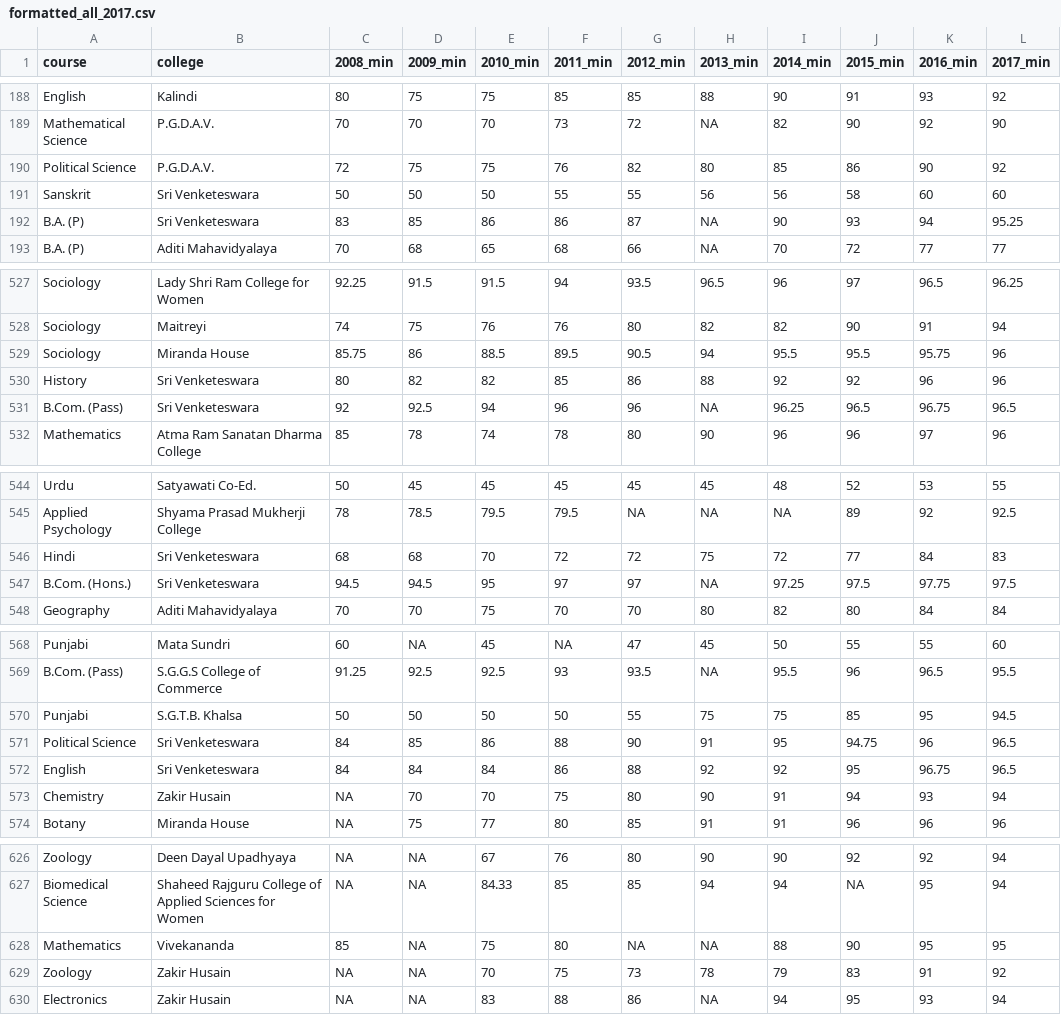
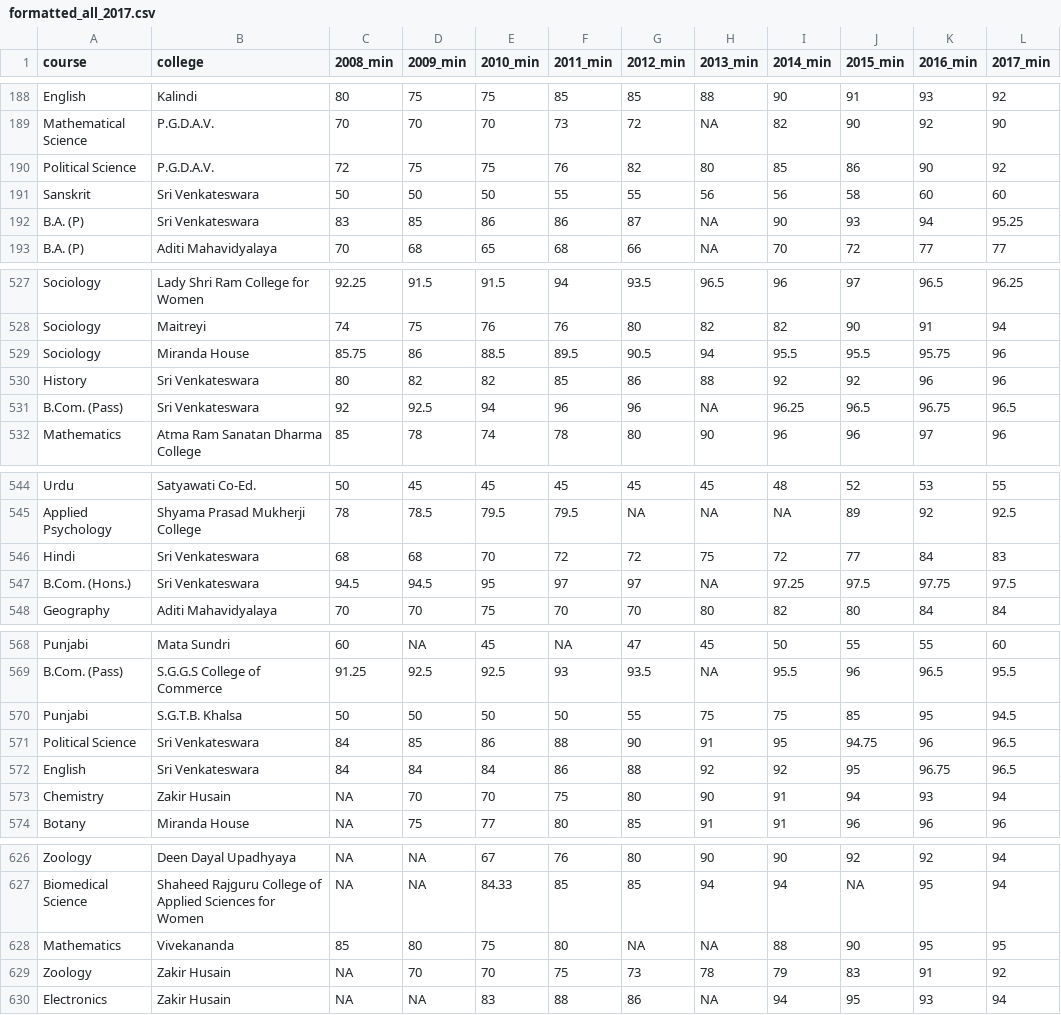
Before and after one commit to HindustanTimesLabs/du-cutoff-historical, a CSV file: data/formatted_all_2017.csv, drawn as a sheet; only a part is shown, gaps mark what is left out; the diff covers the shown part only.

```diff
--- a/data/formatted_all_2017.csv
+++ b/data/formatted_all_2017.csv
@@ -190,4 +190,4 @@ Mathematical Science,P.G.D.A.V.,70,70,70,73,72,NA,82,90,92,90
 Political Science,P.G.D.A.V.,72,75,75,76,82,80,85,86,90,92
-Sanskrit,Sri Venketeswara,50,50,50,55,55,56,56,58,60,60
-B.A. (P),Sri Venketeswara,83,85,86,86,87,NA,90,93,94,95.25
+Sanskrit,Sri Venkateswara,50,50,50,55,55,56,56,58,60,60
+B.A. (P),Sri Venkateswara,83,85,86,86,87,NA,90,93,94,95.25
 B.A. (P),Aditi Mahavidyalaya,70,68,65,68,66,NA,70,72,77,77
@@ -529,4 +529,4 @@ Sociology,Maitreyi,74,75,76,76,80,82,82,90,91,94
 Sociology,Miranda House,85.75,86,88.5,89.5,90.5,94,95.5,95.5,95.75,96
-History,Sri Venketeswara,80,82,82,85,86,88,92,92,96,96
-B.Com. (Pass),Sri Venketeswara,92,92.5,94,96,96,NA,96.25,96.5,96.75,96.5
+History,Sri Venkateswara,80,82,82,85,86,88,92,92,96,96
+B.Com. (Pass),Sri Venkateswara,92,92.5,94,96,96,NA,96.25,96.5,96.75,96.5
 Mathematics,Atma Ram Sanatan Dharma College,85,78,74,78,80,90,96,96,97,96
@@ -545,4 +545,4 @@ Urdu,Satyawati Co-Ed.,50,45,45,45,45,45,48,52,53,55
 Applied Psychology,Shyama Prasad Mukherji College,78,78.5,79.5,79.5,NA,NA,NA,89,92,92.5
-Hindi,Sri Venketeswara,68,68,70,72,72,75,72,77,84,83
-B.Com. (Hons.),Sri Venketeswara,94.5,94.5,95,97,97,NA,97.25,97.5,97.75,97.5
+Hindi,Sri Venkateswara,68,68,70,72,72,75,72,77,84,83
+B.Com. (Hons.),Sri Venkateswara,94.5,94.5,95,97,97,NA,97.25,97.5,97.75,97.5
 Geography,Aditi Mahavidyalaya,70,70,75,70,70,80,82,80,84,84
@@ -570,4 +570,4 @@ B.Com. (Pass),S.G.G.S College of Commerce,91.25,92.5,92.5,93,93.5,NA,95.5,96,96.
 Punjabi,S.G.T.B. Khalsa,50,50,50,50,55,75,75,85,95,94.5
-Political Science,Sri Venketeswara,84,85,86,88,90,91,95,94.75,96,96.5
-English,Sri Venketeswara,84,84,84,86,88,92,92,95,96.75,96.5
+Political Science,Sri Venkateswara,84,85,86,88,90,91,95,94.75,96,96.5
+English,Sri Venkateswara,84,84,84,86,88,92,92,95,96.75,96.5
 Chemistry,Zakir Husain,NA,70,70,75,80,90,91,94,93,94
@@ -627,4 +627,4 @@ Zoology,Deen Dayal Upadhyaya,NA,NA,67,76,80,90,90,92,92,94
 Biomedical Science,Shaheed Rajguru College of Applied Sciences for Women,NA,NA,84.33,85,85,94,94,NA,95,94
-Mathematics,Vivekananda,85,NA,75,80,NA,NA,88,90,95,95
-Zoology,Zakir Husain,NA,NA,70,75,73,78,79,83,91,92
+Mathematics,Vivekananda,85,80,75,80,NA,NA,88,90,95,95
+Zoology,Zakir Husain,NA,70,70,75,73,78,79,83,91,92
 Electronics,Zakir Husain,NA,NA,83,88,86,NA,94,95,93,94
```
Also changed, not shown: 31 edited cells elsewhere in this file, 1 other file.
